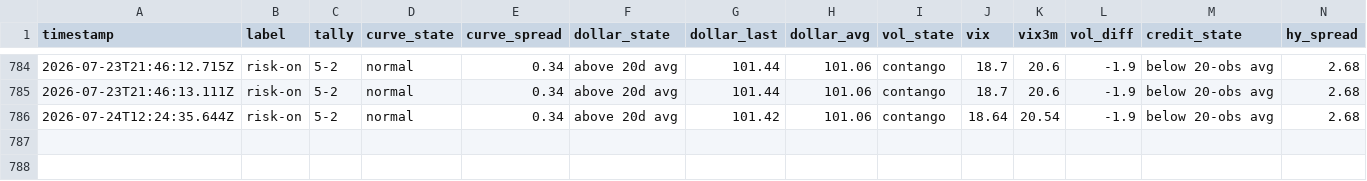
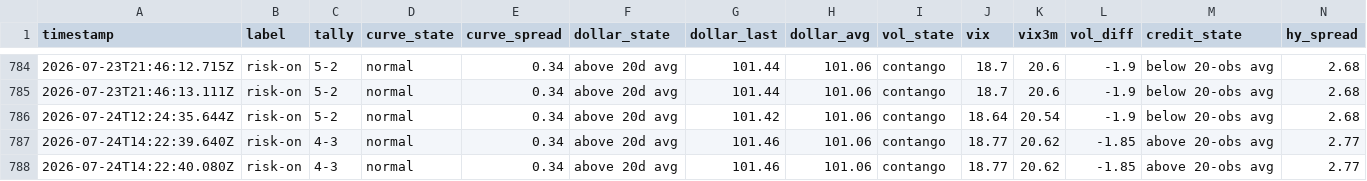
Before and after one commit to Jad-N/Market-Watcher, a CSV file: regime history.csv, drawn as a sheet; only a part is shown, gaps mark what is left out; rows hold the shown columns only; the diff names each change by its address in the sheet, - before the commit and + after, or states it on an @@ line.

```diff
--- a/regime history.csv
+++ b/regime history.csv
+row 787: 2026-07-24T14:22:39.640Z | risk-on | 4-3 | normal | 0.34 | above 20d avg | 101.46 | 101.06 | contango | 18.77 | 20.62 | -1.85 | above 20-obs avg | 2.77
+row 788: 2026-07-24T14:22:40.080Z | risk-on | 4-3 | normal | 0.34 | above 20d avg | 101.46 | 101.06 | contango | 18.77 | 20.62 | -1.85 | above 20-obs avg | 2.77
```
Also changed, not shown: docs/mood-history.csv, source-quality history.csv, 4 other files.
